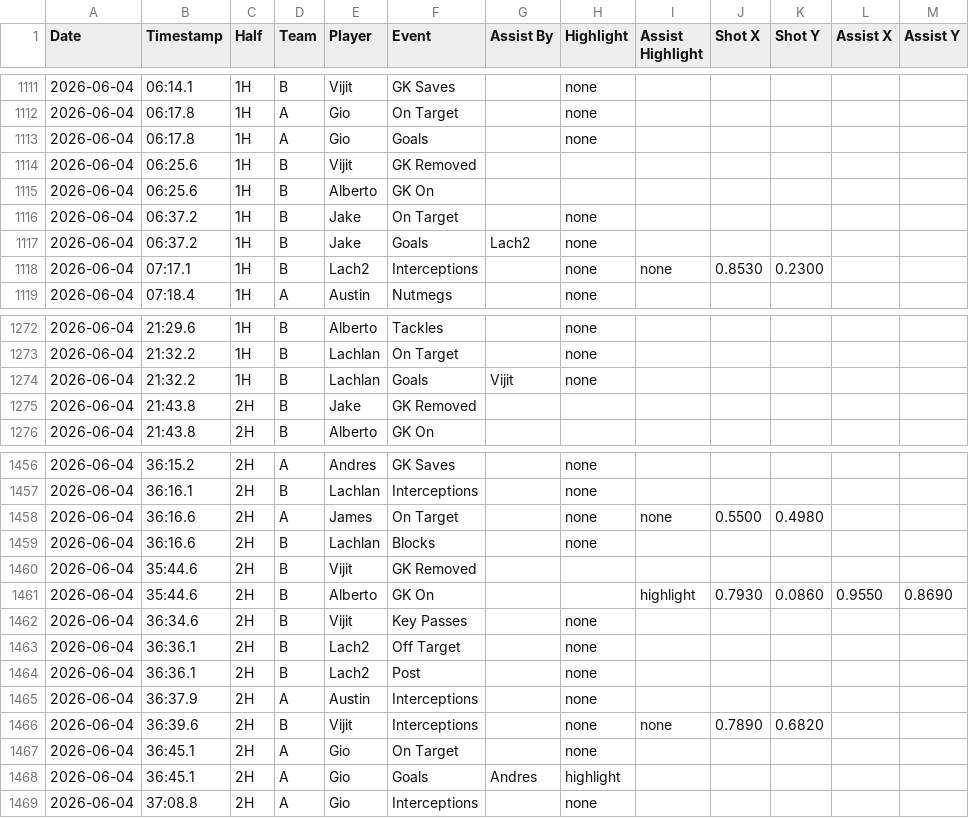
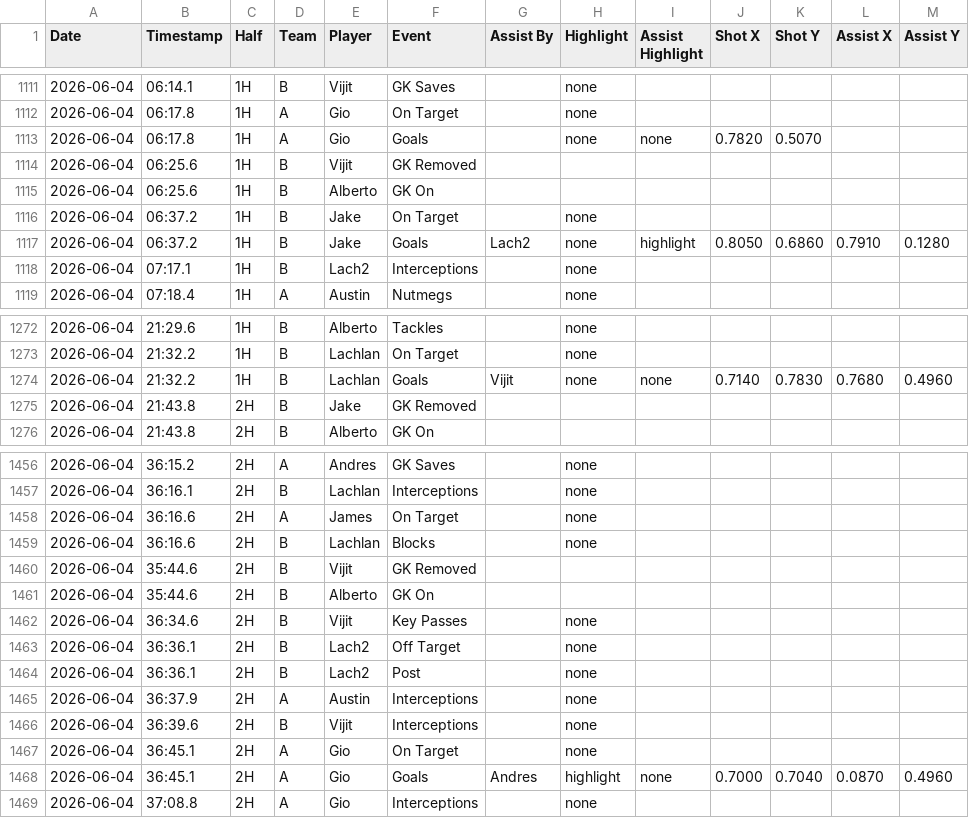
Before and after one commit to Lachiee/aero_soccer, a CSV file: events.csv, drawn as a sheet; only a part is shown, gaps mark what is left out; the diff covers the shown part only.

```diff
--- a/events.csv
+++ b/events.csv
@@ -1112,3 +1112,3 @@ Date,Timestamp,Half,Team,Player,Event,Assist By,Highlight,Assist Highlight,Shot
 2026-06-04,06:17.8,1H,A,Gio,On Target,,none,,,,,
-2026-06-04,06:17.8,1H,A,Gio,Goals,,none,,,,,
+2026-06-04,06:17.8,1H,A,Gio,Goals,,none,none,0.7820,0.5070,,
 2026-06-04,06:25.6,1H,B,Vijit,GK Removed,,,,,,,
@@ -1116,4 +1116,4 @@ Date,Timestamp,Half,Team,Player,Event,Assist By,Highlight,Assist Highlight,Shot
 2026-06-04,06:37.2,1H,B,Jake,On Target,,none,,,,,
-2026-06-04,06:37.2,1H,B,Jake,Goals,Lach2,none,,,,,
-2026-06-04,07:17.1,1H,B,Lach2,Interceptions,,none,none,0.8530,0.2300,,
+2026-06-04,06:37.2,1H,B,Jake,Goals,Lach2,none,highlight,0.8050,0.6860,0.7910,0.1280
+2026-06-04,07:17.1,1H,B,Lach2,Interceptions,,none,,,,,
 2026-06-04,07:18.4,1H,A,Austin,Nutmegs,,none,,,,,
@@ -1273,3 +1273,3 @@ Date,Timestamp,Half,Team,Player,Event,Assist By,Highlight,Assist Highlight,Shot
 2026-06-04,21:32.2,1H,B,Lachlan,On Target,,none,,,,,
-2026-06-04,21:32.2,1H,B,Lachlan,Goals,Vijit,none,,,,,
+2026-06-04,21:32.2,1H,B,Lachlan,Goals,Vijit,none,none,0.7140,0.7830,0.7680,0.4960
 2026-06-04,21:43.8,2H,B,Jake,GK Removed,,,,,,,
@@ -1457,6 +1457,6 @@ Date,Timestamp,Half,Team,Player,Event,Assist By,Highlight,Assist Highlight,Shot
 2026-06-04,36:16.1,2H,B,Lachlan,Interceptions,,none,,,,,
-2026-06-04,36:16.6,2H,A,James,On Target,,none,none,0.5500,0.4980,,
+2026-06-04,36:16.6,2H,A,James,On Target,,none,,,,,
 2026-06-04,36:16.6,2H,B,Lachlan,Blocks,,none,,,,,
 2026-06-04,35:44.6,2H,B,Vijit,GK Removed,,,,,,,
-2026-06-04,35:44.6,2H,B,Alberto,GK On,,,highlight,0.7930,0.0860,0.9550,0.8690
+2026-06-04,35:44.6,2H,B,Alberto,GK On,,,,,,,
 2026-06-04,36:34.6,2H,B,Vijit,Key Passes,,none,,,,,
@@ -1465,5 +1465,5 @@ Date,Timestamp,Half,Team,Player,Event,Assist By,Highlight,Assist Highlight,Shot
 2026-06-04,36:37.9,2H,A,Austin,Interceptions,,none,,,,,
-2026-06-04,36:39.6,2H,B,Vijit,Interceptions,,none,none,0.7890,0.6820,,
+2026-06-04,36:39.6,2H,B,Vijit,Interceptions,,none,,,,,
 2026-06-04,36:45.1,2H,A,Gio,On Target,,none,,,,,
-2026-06-04,36:45.1,2H,A,Gio,Goals,Andres,highlight,,,,,
+2026-06-04,36:45.1,2H,A,Gio,Goals,Andres,highlight,none,0.7000,0.7040,0.0870,0.4960
 2026-06-04,37:08.8,2H,A,Gio,Interceptions,,none,,,,,
```
Also changed, not shown: 154 edited cells elsewhere in this file.
